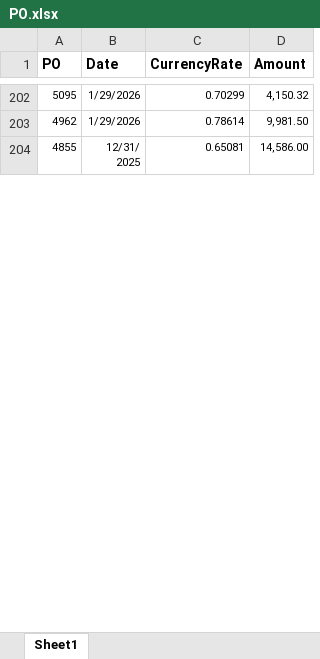
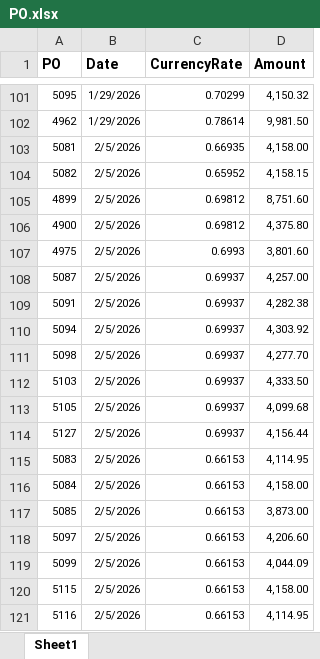
Before and after one commit to Trihalo/XeroAPI, an Excel workbook: H2coco/PO.xlsx, sheet Sheet1, drawn as a sheet; only a part is shown, gaps mark what is left out; the shorter side is filled out with more unchanged rows; values as stored, in another font and other column widths than the file's, no borders; the diff covers the shown part only; the diff names each change by its address in the sheet, - before the commit and + after, or states it on an @@ line.

```diff
--- a/H2coco/PO.xlsx (sheet Sheet1)
+++ b/H2coco/PO.xlsx (sheet Sheet1)
+row 103: 5081 | 2/5/2026 | 0.66935 | 4,158.00
+row 104: 5082 | 2/5/2026 | 0.65952 | 4,158.15
+row 105: 4899 | 2/5/2026 | 0.69812 | 8,751.60
+row 106: 4900 | 2/5/2026 | 0.69812 | 4,375.80
+row 107: 4975 | 2/5/2026 | 0.6993 | 3,801.60
+row 108: 5087 | 2/5/2026 | 0.69937 | 4,257.00
+row 109: 5091 | 2/5/2026 | 0.69937 | 4,282.38
+row 110: 5094 | 2/5/2026 | 0.69937 | 4,303.92
+row 111: 5098 | 2/5/2026 | 0.69937 | 4,277.70
+row 112: 5103 | 2/5/2026 | 0.69937 | 4,333.50
+row 113: 5105 | 2/5/2026 | 0.69937 | 4,099.68
+row 114: 5127 | 2/5/2026 | 0.69937 | 4,156.44
+row 115: 5083 | 2/5/2026 | 0.66153 | 4,114.95
+row 116: 5084 | 2/5/2026 | 0.66153 | 4,158.00
+row 117: 5085 | 2/5/2026 | 0.66153 | 3,873.00
+row 118: 5097 | 2/5/2026 | 0.66153 | 4,206.60
+row 119: 5099 | 2/5/2026 | 0.66153 | 4,044.09
+row 120: 5115 | 2/5/2026 | 0.66153 | 4,158.00
+row 121: 5116 | 2/5/2026 | 0.66153 | 4,114.95
```
Also changed, not shown: 38 added rows, 114 removed rows and 1 edited cell elsewhere in this sheet, FlightRisk/CustomerPrepayment.xlsx, 1 other file.
